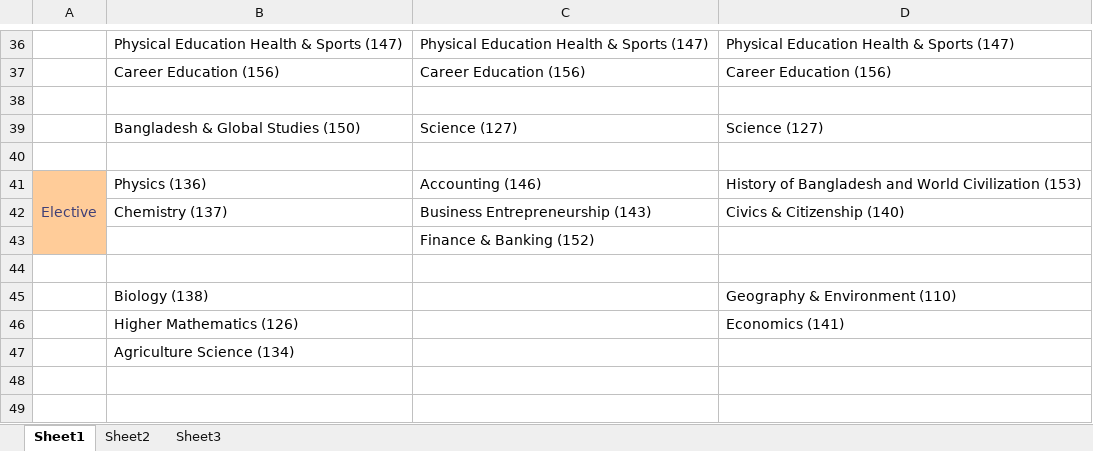
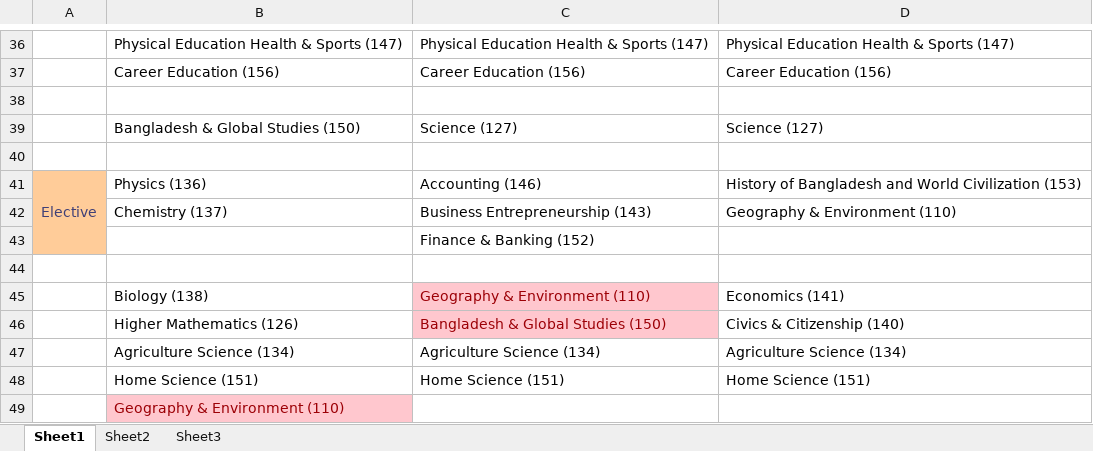
Before and after one commit to heartsantor/Student-Management-System, an Excel workbook: Subject.xlsx, sheet Sheet1, drawn as a sheet; only a part is shown, gaps mark what is left out; values as stored, in another font and other column widths than the file's, no borders; removed rows and columns are numbered as before the commit, all else as after; the diff names each change by its address in the sheet, - before the commit and + after, or states it on an @@ line.

Commit message:
Subject List Finalized

```diff
--- a/Subject.xlsx (sheet Sheet1)
+++ b/Subject.xlsx (sheet Sheet1)
-D42: Civics & Citizenship (140)
+D42: Geography & Environment (110)
-row 45:  | Biology (138) |  | Geography & Environment (110)
-row 46:  | Higher Mathematics (126) |  | Economics (141)
+row 45:  | Biology (138) | Geography & Environment (110) | Economics (141)
+row 46:  | Higher Mathematics (126) | Bangladesh & Global Studies (150) | Civics & Citizenship (140)
+row 47:  | Agriculture Science (134) | Agriculture Science (134) | Agriculture Science (134)
+row 48:  | Home Science (151) | Home Science (151) | Home Science (151)
-B49: Agriculture Science (134)
+B49: Geography & Environment (110)
@@ B49 fill: none → #FFC7CE, text colour: black → #9C0006 @@
```
Also changed, not shown: 1 other file.
